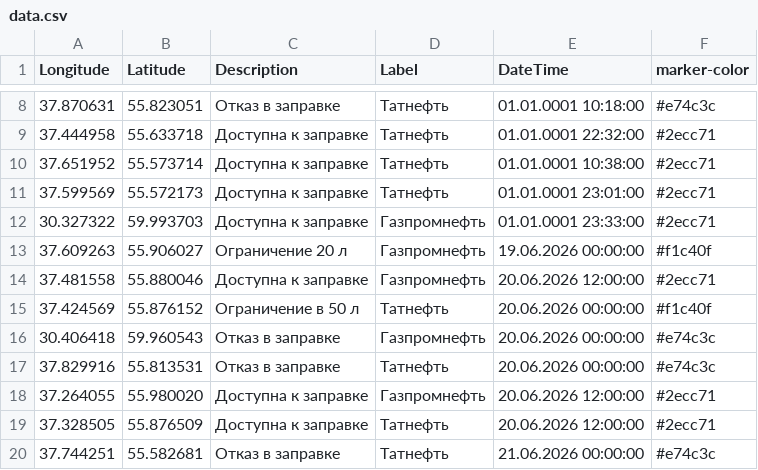
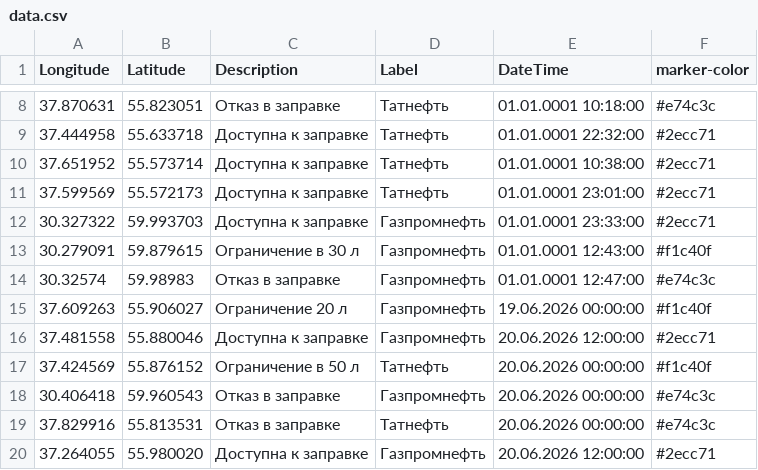
Before and after one commit to ProilKarpenko/Proil_AZS, a CSV file: data.csv, drawn as a sheet; only a part is shown, gaps mark what is left out; the shorter side is filled out with more unchanged rows.

Commit message:
Автоматическое обновление ГИС данных [ExcelLoader]

```diff
--- a/data.csv
+++ b/data.csv
@@ -12,2 +12,4 @@ Longitude;Latitude;Description;Label;DateTime;marker-color
 30.327322;59.993703;Доступна к заправке;Газпромнефть ;01.01.0001 23:33:00;#2ecc71
+30.279091;59.879615;Ограничение в 30 л;Газпромнефть ;01.01.0001 12:43:00;#f1c40f
+30.32574;59.98983;Отказ в заправке;Газпромнефть ;01.01.0001 12:47:00;#e74c3c
 37.609263;55.906027;Ограничение 20 л;Газпромнефть;19.06.2026 00:00:00;#f1c40f
```
